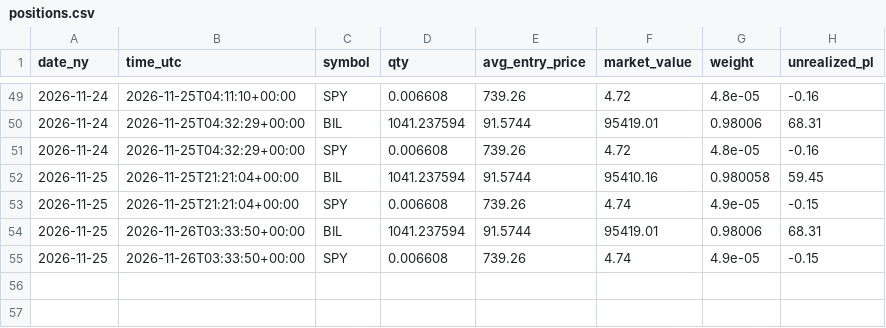
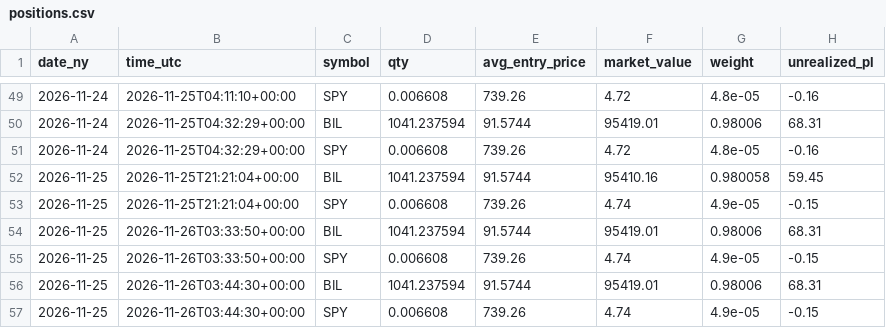
Before and after one commit to satyam-kumar-singh-sys/finrl-gfc-sxtym, a CSV file: logs/positions.csv, drawn as a sheet; only a part is shown, gaps mark what is left out; the diff names each change by its address in the sheet, - before the commit and + after, or states it on an @@ line.

```diff
--- a/logs/positions.csv
+++ b/logs/positions.csv
+row 56: 2026-11-25 | 2026-11-26T03:44:30+00:00 | BIL | 1041.237594 | 91.5744 | 95419.01 | 0.98006 | 68.31
+row 57: 2026-11-25 | 2026-11-26T03:44:30+00:00 | SPY | 0.006608 | 739.26 | 4.74 | 4.9e-05 | -0.15
```
Also changed, not shown: results/daily_equity.csv.
